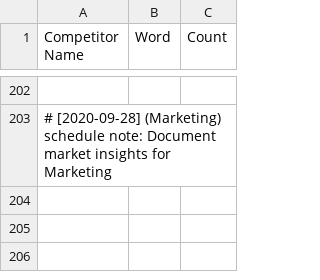
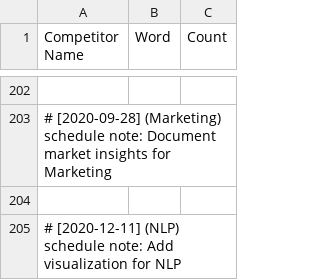
Before and after one commit to martindao/PM_Smart-Market-AI, a CSV file: Analysis Module/Results/keywords/competitor_keywords_nltk.csv, drawn as a sheet; only a part is shown, gaps mark what is left out; the diff names each change by its address in the sheet, - before the commit and + after, or states it on an @@ line.

Commit message:
Add visualization for NLP

```diff
--- a/Analysis Module/Results/keywords/competitor_keywords_nltk.csv
+++ b/Analysis Module/Results/keywords/competitor_keywords_nltk.csv
+row 204: (empty)
+row 205: # [2020-12-11] (NLP) schedule note: Add visualization for NLP
```
